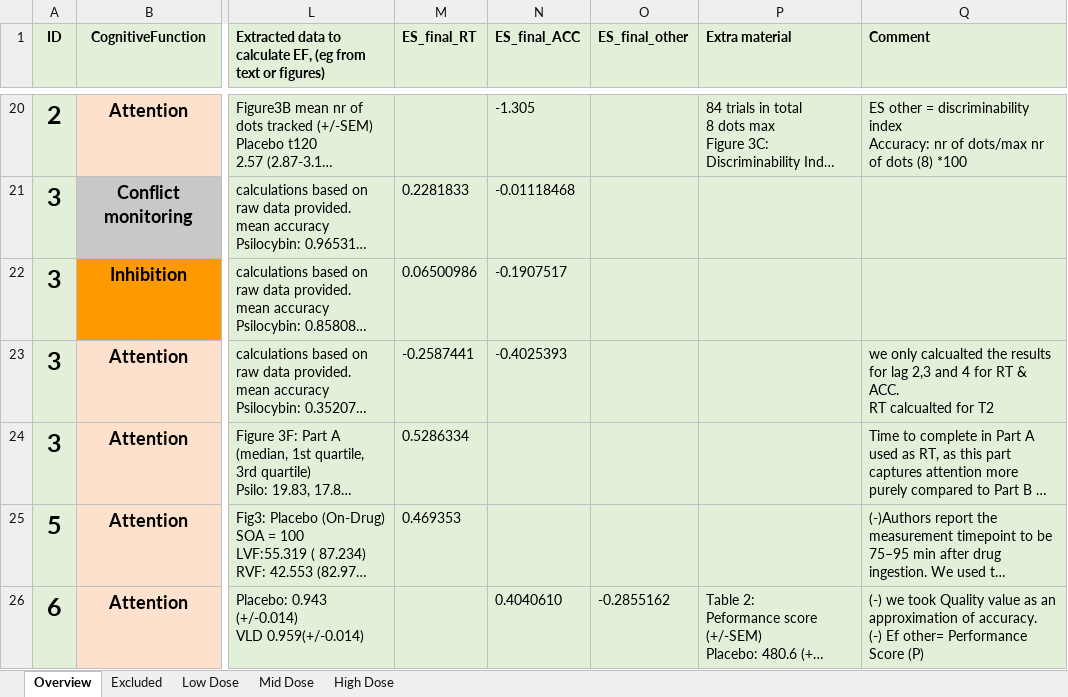
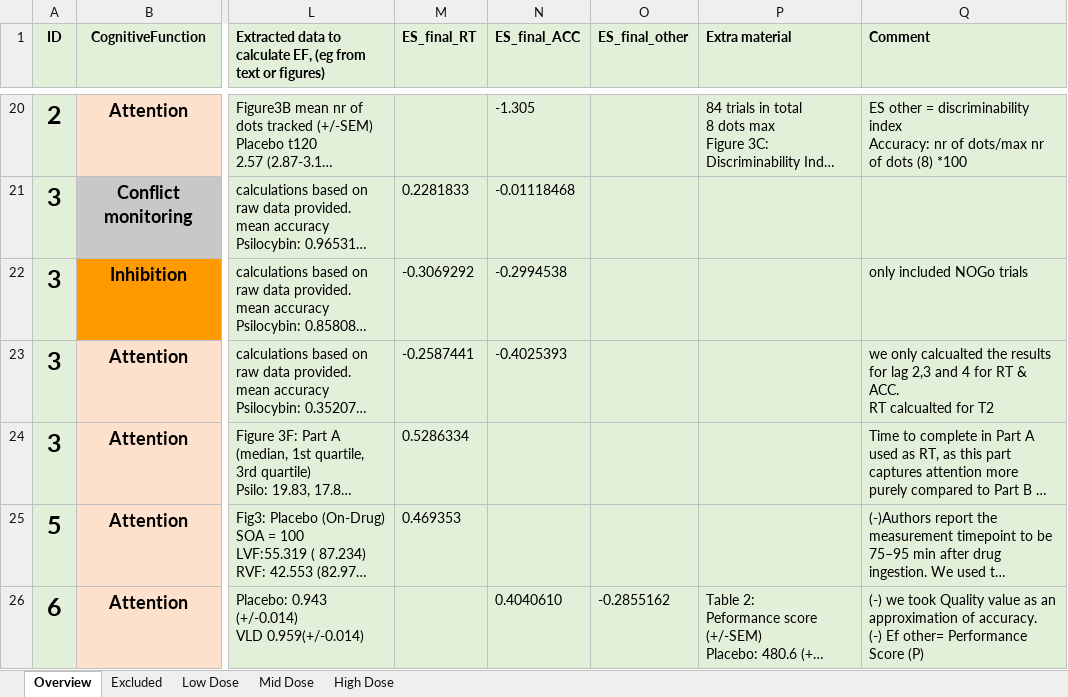
Before and after one commit to Parssayousefi/MetaAnalysis-Psilo-Cognition, an Excel workbook: Overview_Studies.xlsx, sheet Overview, drawn as a sheet; only a part is shown, gaps mark what is left out; long unchanged cells end in …; values as stored, in another font and other column widths than the file's, no borders; conditional formats not drawn; the diff names each change by its address in the sheet, - before the commit and + after, or states it on an @@ line.

```diff
--- a/Overview_Studies.xlsx (sheet Overview)
+++ b/Overview_Studies.xlsx (sheet Overview)
-M22 (ES_final_RT): 0.06500986
+M22 (ES_final_RT): -0.3069292
-N22 (ES_final_ACC): -0.1907517
+N22 (ES_final_ACC): -0.2994538
-Q22 (Comment): (empty)
+Q22 (Comment): only included NOGo trials
```
Also changed, not shown: sheet Low Dose, 2 other files.
